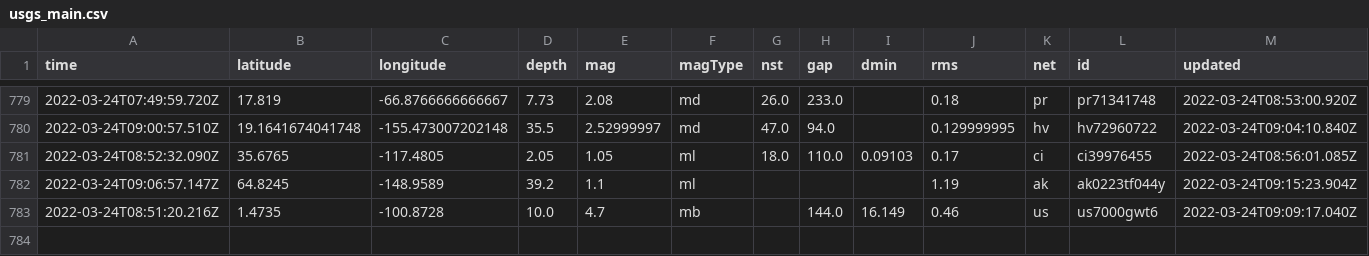
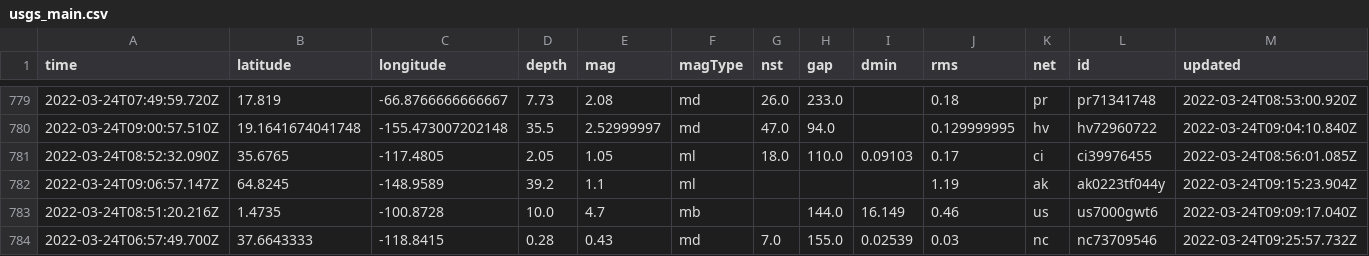
Before and after one commit to pbock/nicar22-github-actions, a CSV file: usgs_main.csv, drawn as a sheet; only a part is shown, gaps mark what is left out; rows hold the shown columns only; the diff names each change by its address in the sheet, - before the commit and + after, or states it on an @@ line.

```diff
--- a/usgs_main.csv
+++ b/usgs_main.csv
+row 784: 2022-03-24T06:57:49.700Z | 37.6643333 | -118.8415 | 0.28 | 0.43 | md | 7.0 | 155.0 | 0.02539 | 0.03 | nc | nc73709546 | 2022-03-24T09:25:57.732Z
```
Also changed, not shown: usgs_current.csv.
